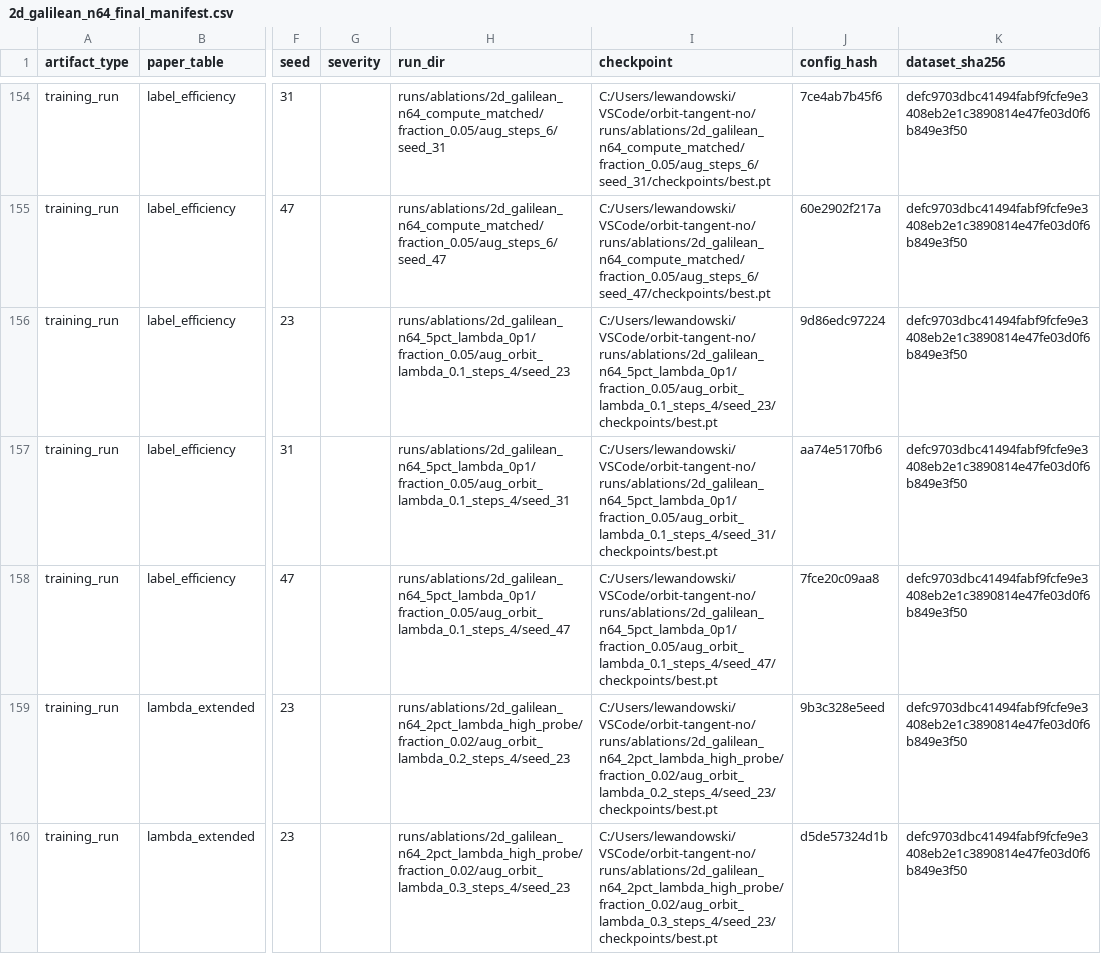
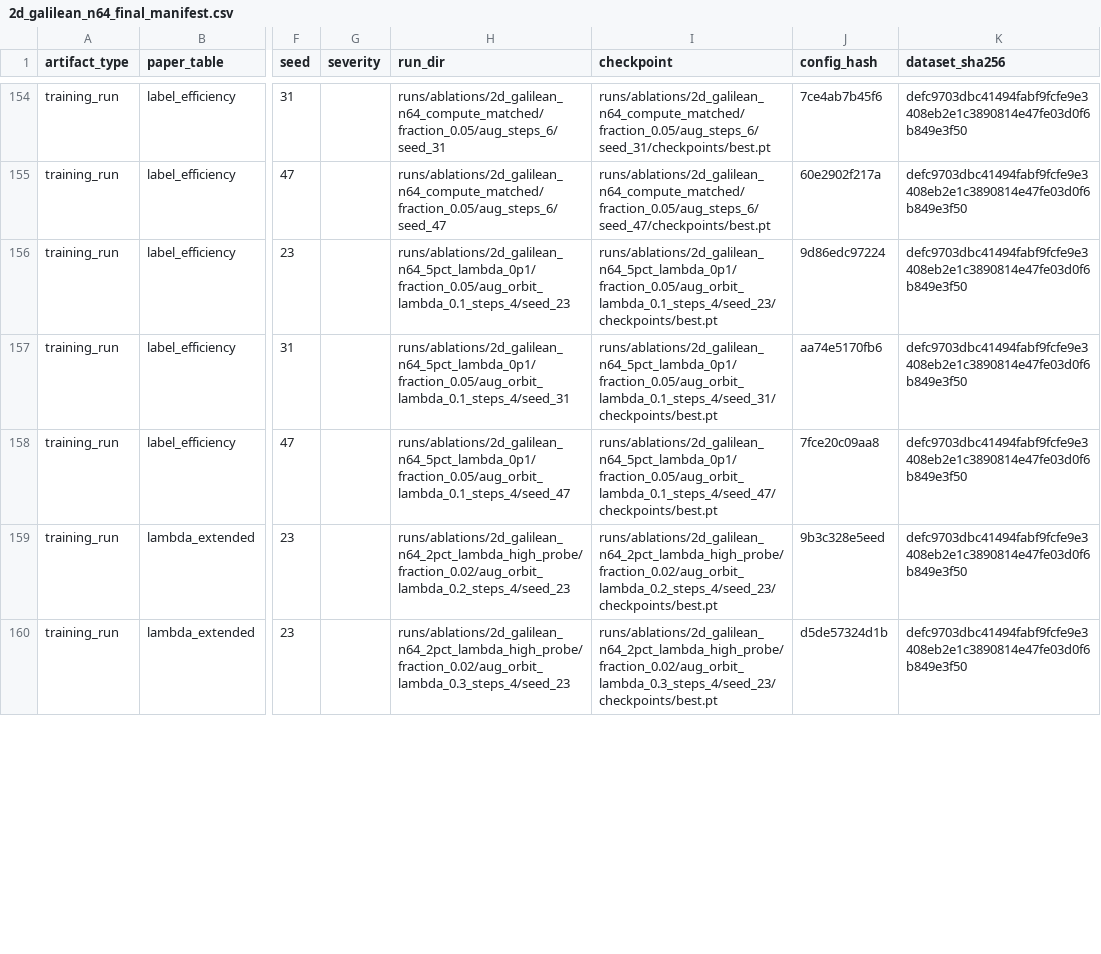
Before and after one commit to michalmariuszlewandowski/orbit-tanget-no, a CSV file: runs/paper_tables/2d_galilean_n64_final_manifest.csv, drawn as a sheet; only a part is shown, gaps mark what is left out; the diff covers the shown part only; the diff names each change by its address in the sheet, - before the commit and + after, or states it on an @@ line.

```diff
--- a/runs/paper_tables/2d_galilean_n64_final_manifest.csv
+++ b/runs/paper_tables/2d_galilean_n64_final_manifest.csv
-I154 (checkpoint): C:/Users/lewandowski/VSCode/orbit-tangent-no/runs/ablations/2d_galilean_n64_compute_matched/fraction_0.05/aug_steps_6/seed_31/checkpoints/best.pt
+I154 (checkpoint): runs/ablations/2d_galilean_n64_compute_matched/fraction_0.05/aug_steps_6/seed_31/checkpoints/best.pt
-I155 (checkpoint): C:/Users/lewandowski/VSCode/orbit-tangent-no/runs/ablations/2d_galilean_n64_compute_matched/fraction_0.05/aug_steps_6/seed_47/checkpoints/best.pt
+I155 (checkpoint): runs/ablations/2d_galilean_n64_compute_matched/fraction_0.05/aug_steps_6/seed_47/checkpoints/best.pt
-I156 (checkpoint): C:/Users/lewandowski/VSCode/orbit-tangent-no/runs/ablations/2d_galilean_n64_5pct_lambda_0p1/fraction_0.05/aug_orbit_lambda_0.1_steps_4/seed_23/checkpoints/best.pt
+I156 (checkpoint): runs/ablations/2d_galilean_n64_5pct_lambda_0p1/fraction_0.05/aug_orbit_lambda_0.1_steps_4/seed_23/checkpoints/best.pt
-I157 (checkpoint): C:/Users/lewandowski/VSCode/orbit-tangent-no/runs/ablations/2d_galilean_n64_5pct_lambda_0p1/fraction_0.05/aug_orbit_lambda_0.1_steps_4/seed_31/checkpoints/best.pt
+I157 (checkpoint): runs/ablations/2d_galilean_n64_5pct_lambda_0p1/fraction_0.05/aug_orbit_lambda_0.1_steps_4/seed_31/checkpoints/best.pt
-I158 (checkpoint): C:/Users/lewandowski/VSCode/orbit-tangent-no/runs/ablations/2d_galilean_n64_5pct_lambda_0p1/fraction_0.05/aug_orbit_lambda_0.1_steps_4/seed_47/checkpoints/best.pt
+I158 (checkpoint): runs/ablations/2d_galilean_n64_5pct_lambda_0p1/fraction_0.05/aug_orbit_lambda_0.1_steps_4/seed_47/checkpoints/best.pt
-I159 (checkpoint): C:/Users/lewandowski/VSCode/orbit-tangent-no/runs/ablations/2d_galilean_n64_2pct_lambda_high_probe/fraction_0.02/aug_orbit_lambda_0.2_steps_4/seed_23/checkpoints/best.pt
+I159 (checkpoint): runs/ablations/2d_galilean_n64_2pct_lambda_high_probe/fraction_0.02/aug_orbit_lambda_0.2_steps_4/seed_23/checkpoints/best.pt
-I160 (checkpoint): C:/Users/lewandowski/VSCode/orbit-tangent-no/runs/ablations/2d_galilean_n64_2pct_lambda_high_probe/fraction_0.02/aug_orbit_lambda_0.3_steps_4/seed_23/checkpoints/best.pt
+I160 (checkpoint): runs/ablations/2d_galilean_n64_2pct_lambda_high_probe/fraction_0.02/aug_orbit_lambda_0.3_steps_4/seed_23/checkpoints/best.pt
```
Also changed, not shown: 55 edited cells elsewhere in this file, 22 other files.
